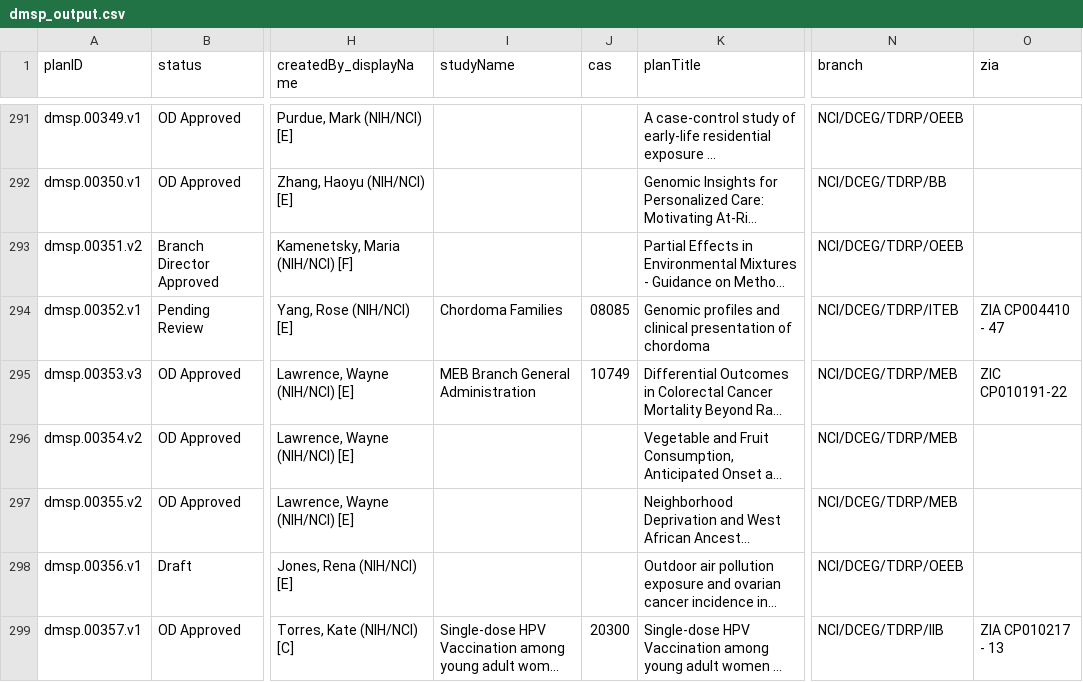
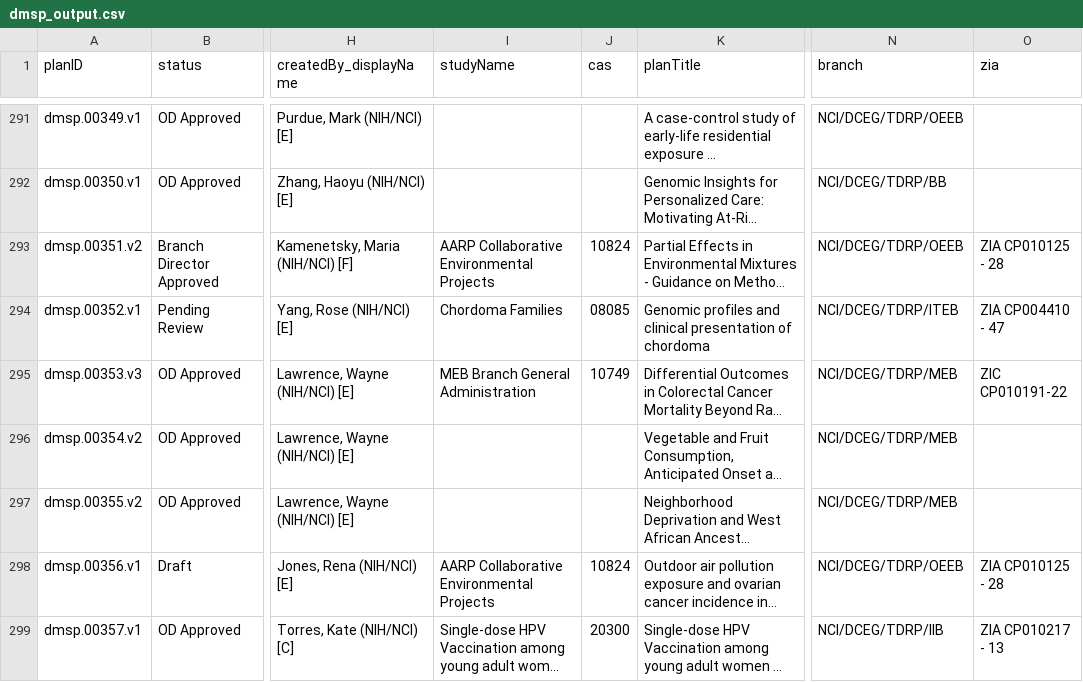
Before and after one commit to episphere/dataplatform, a CSV file: imports/dmsp_output.csv, drawn as a sheet; only a part is shown, gaps mark what is left out; long unchanged cells end in …; the diff covers the shown part only; the diff names each change by its address in the sheet, - before the commit and + after, or states it on an @@ line.

```diff
--- a/imports/dmsp_output.csv
+++ b/imports/dmsp_output.csv
-I293 (studyName): (empty)
+I293 (studyName): AARP Collaborative Environmental Projects
-J293 (cas): (empty)
+J293 (cas): 10824
-O293 (zia): (empty)
+O293 (zia): ZIA CP010125 - 28
-I298 (studyName): (empty)
+I298 (studyName): AARP Collaborative Environmental Projects
-J298 (cas): (empty)
+J298 (cas): 10824
-O298 (zia): (empty)
+O298 (zia): ZIA CP010125 - 28
```
Also changed, not shown: 2 added rows and 3 edited cells elsewhere in this file.
